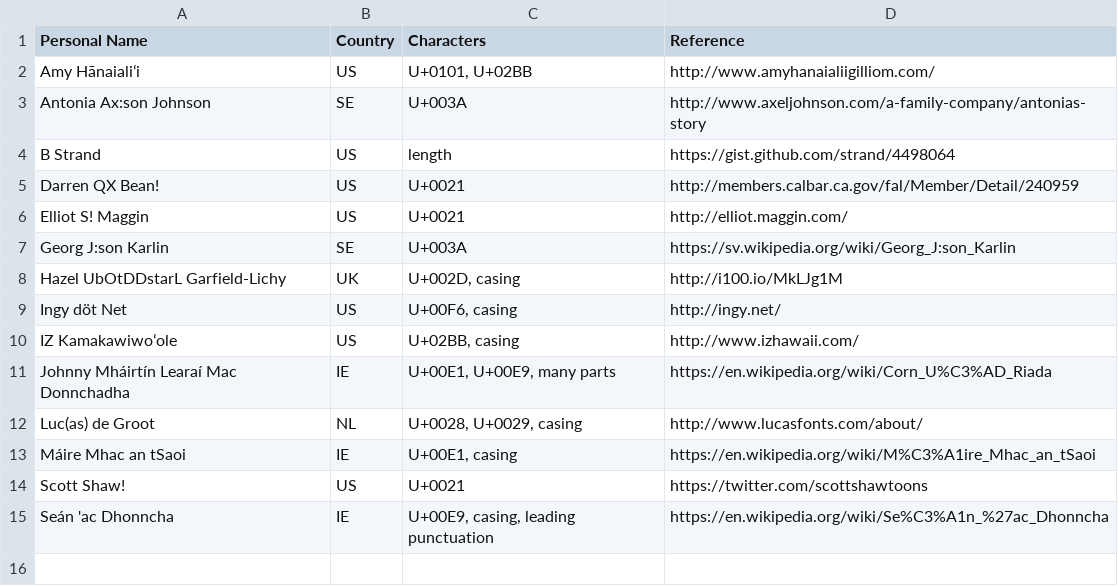
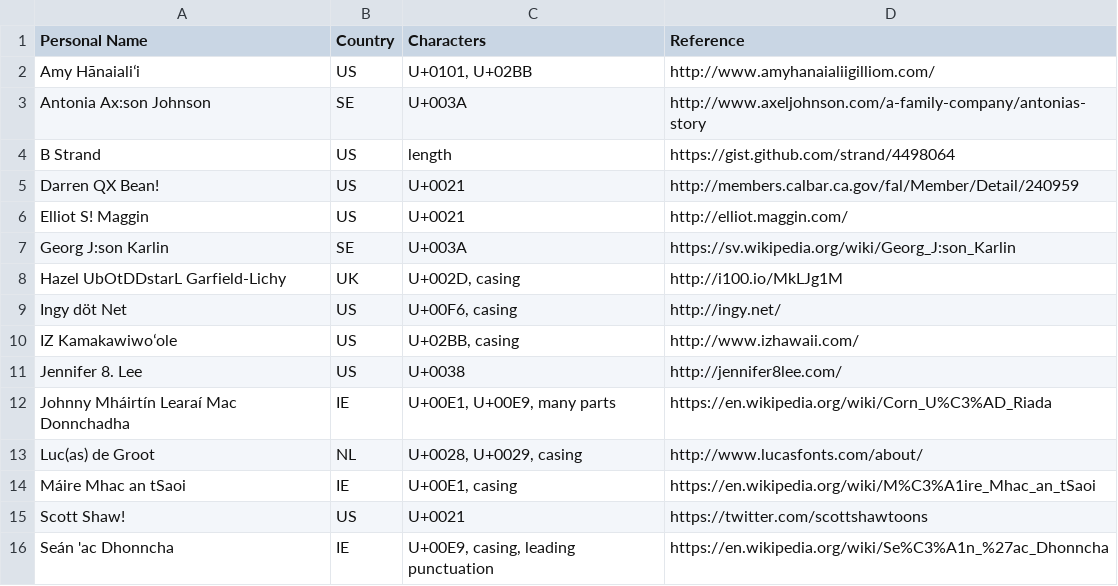
Before and after one commit to patch/i18n-testing, a TSV file: personal-names.tsv, drawn as a sheet; the diff names each change by its address in the sheet, - before the commit and + after, or states it on an @@ line.

Commit message:
add personal name containing numbers

```diff
--- a/personal-names.tsv
+++ b/personal-names.tsv
+row 11: Jennifer 8. Lee | US | U+0038 | http://jennifer8lee.com/
```
